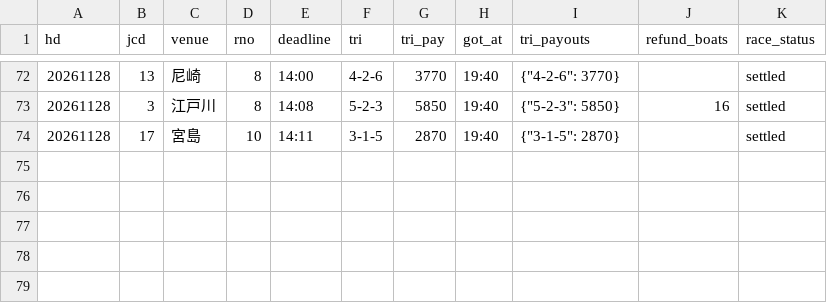
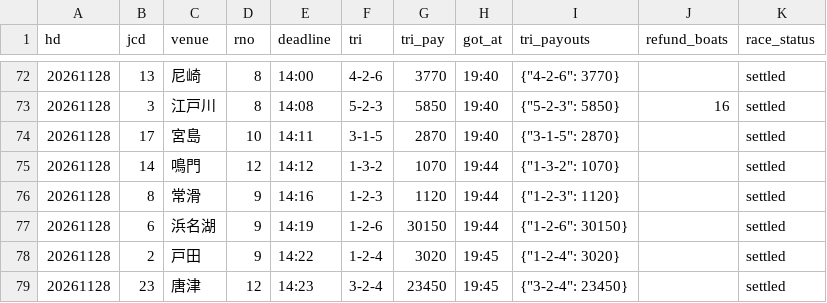
Before and after one commit to pocha2525/boatrace-ai, a CSV file: logs/results_20261128.csv, drawn as a sheet; only a part is shown, gaps mark what is left out.

```diff
--- a/logs/results_20261128.csv
+++ b/logs/results_20261128.csv
@@ -74 +74,6 @@ hd,jcd,venue,rno,deadline,tri,tri_pay,got_at,tri_payouts,refund_boats,race_statu
 20261128,17,宮島,10,14:11,3-1-5,2870,19:40,"{""3-1-5"": 2870}",,settled
+20261128,14,鳴門,12,14:12,1-3-2,1070,19:44,"{""1-3-2"": 1070}",,settled
+20261128,8,常滑,9,14:16,1-2-3,1120,19:44,"{""1-2-3"": 1120}",,settled
+20261128,6,浜名湖,9,14:19,1-2-6,30150,19:44,"{""1-2-6"": 30150}",,settled
+20261128,2,戸田,9,14:22,1-2-4,3020,19:45,"{""1-2-4"": 3020}",,settled
+20261128,23,唐津,12,14:23,3-2-4,23450,19:45,"{""3-2-4"": 23450}",,settled
```
Also changed, not shown: logs/auto_analysis/20261128/records.csv, 5 other files.
